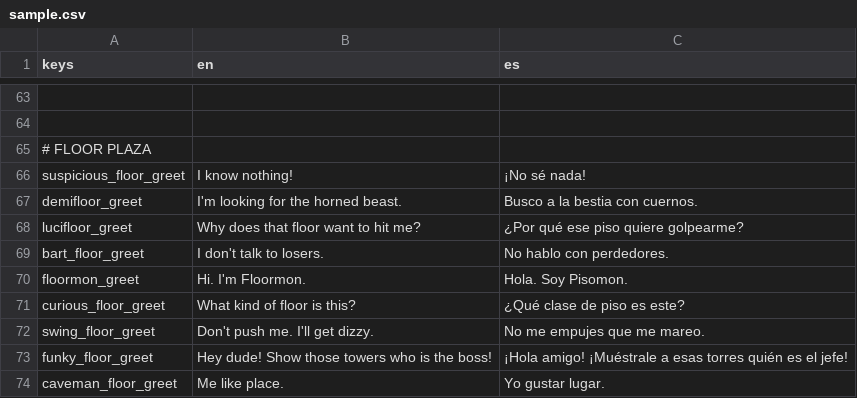
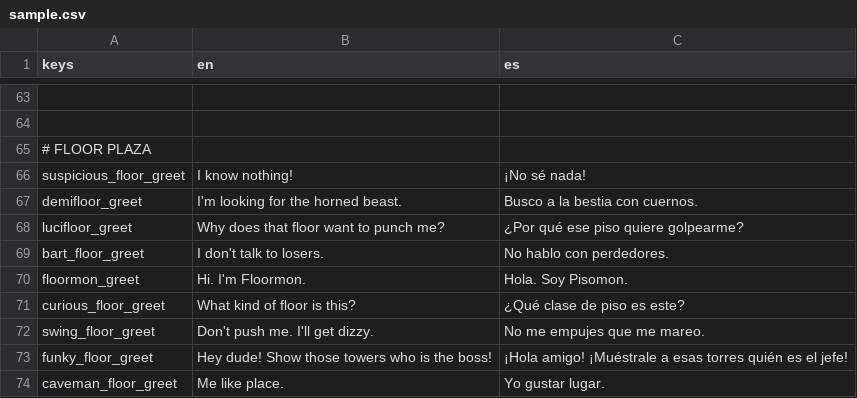
Before and after one commit to EricElMagenta/TowerSquared, a CSV file: sample.csv, drawn as a sheet; only a part is shown, gaps mark what is left out.

```diff
--- a/sample.csv
+++ b/sample.csv
@@ -67,3 +67,3 @@ suspicious_floor_greet,I know nothing!,¡No sé nada!
 demifloor_greet,I'm looking for the horned beast.,Busco a la bestia con cuernos.
-lucifloor_greet,Why does that floor want to hit me?,¿Por qué ese piso quiere golpearme?
+lucifloor_greet,Why does that floor want to punch me?,¿Por qué ese piso quiere golpearme?
 bart_floor_greet,I don't talk to losers.,No hablo con perdedores.
```
Also changed, not shown: 5 other files.
